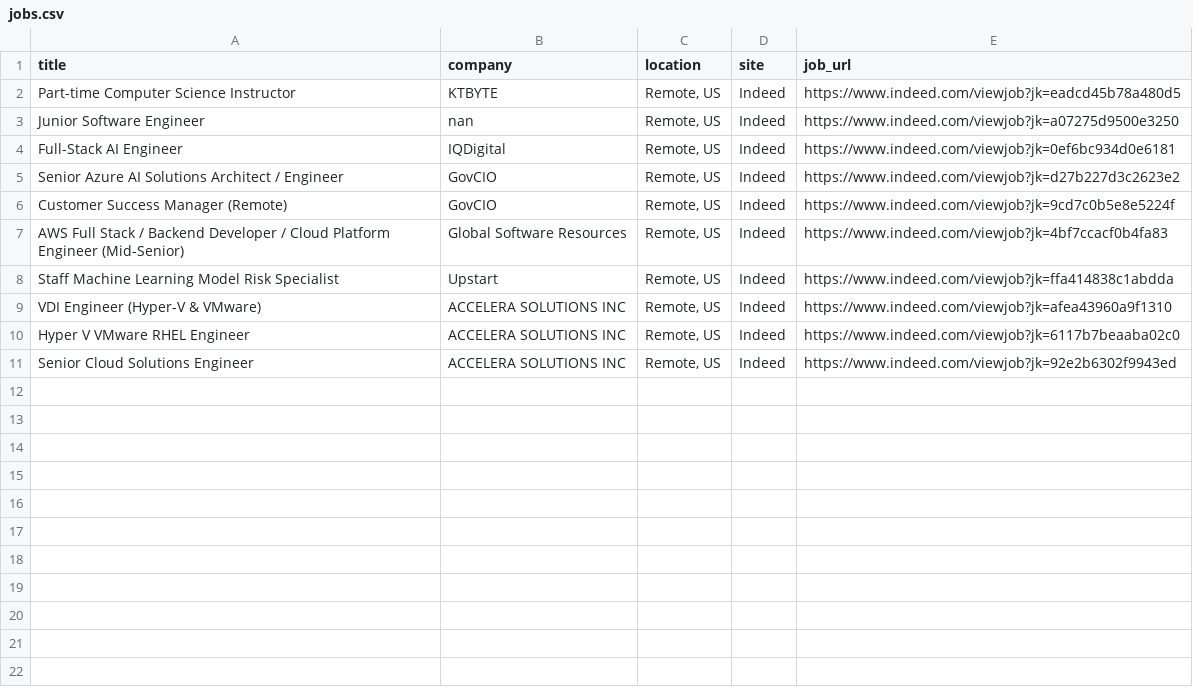
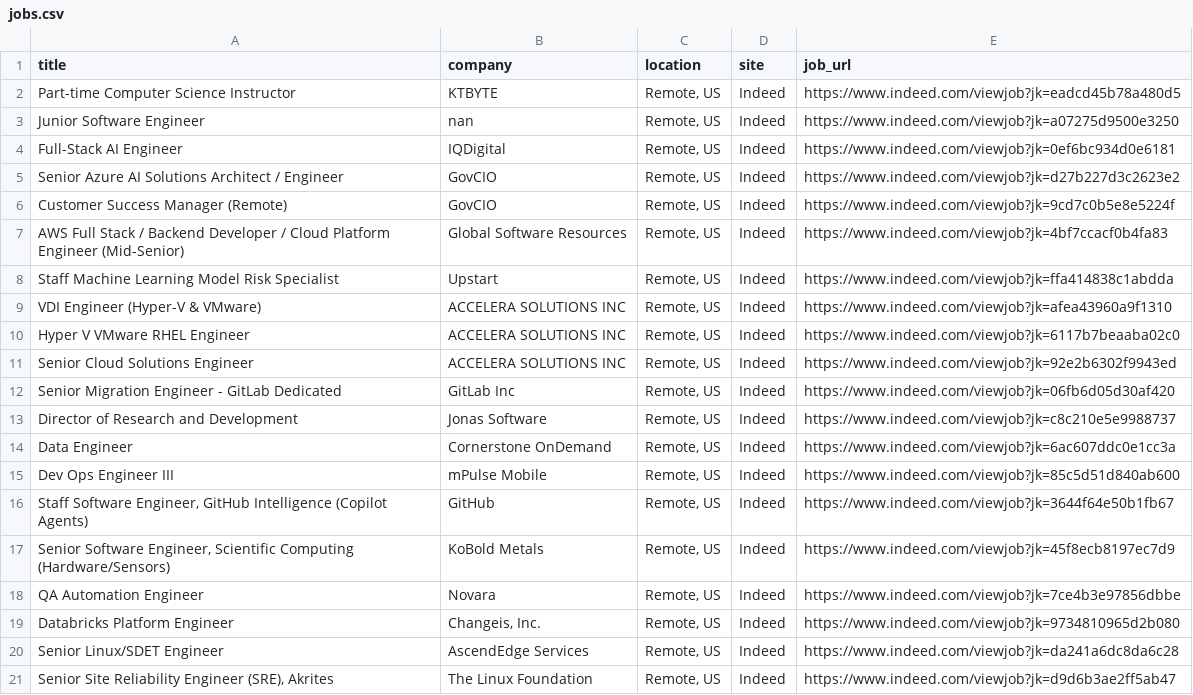
Before and after one commit to trpelka/job-scraper-bot, a CSV file: jobs.csv, drawn as a sheet.

```diff
--- a/jobs.csv
+++ b/jobs.csv
@@ -11 +11,11 @@ Hyper V VMware RHEL Engineer,ACCELERA SOLUTIONS INC,"Remote, US",Indeed,https://
 Senior Cloud Solutions Engineer,ACCELERA SOLUTIONS INC,"Remote, US",Indeed,https://www.indeed.com/viewjob?jk=92e2b6302f9943ed
+Senior Migration Engineer - GitLab Dedicated,GitLab Inc,"Remote, US",Indeed,https://www.indeed.com/viewjob?jk=06fb6d05d30af420
+Director of Research and Development,Jonas Software,"Remote, US",Indeed,https://www.indeed.com/viewjob?jk=c8c210e5e9988737
+Data Engineer,Cornerstone OnDemand,"Remote, US",Indeed,https://www.indeed.com/viewjob?jk=6ac607ddc0e1cc3a
+Dev Ops Engineer III,mPulse Mobile,"Remote, US",Indeed,https://www.indeed.com/viewjob?jk=85c5d51d840ab600
+"Staff Software Engineer, GitHub Intelligence (Copilot Agents)",GitHub,"Remote, US",Indeed,https://www.indeed.com/viewjob?jk=3644f64e50b1fb67
+"Senior Software Engineer, Scientific Computing (Hardware/Sensors)",KoBold Metals,"Remote, US",Indeed,https://www.indeed.com/viewjob?jk=45f8ecb8197ec7d9
+QA Automation Engineer,Novara,"Remote, US",Indeed,https://www.indeed.com/viewjob?jk=7ce4b3e97856dbbe
+Databricks Platform Engineer,"Changeis, Inc.","Remote, US",Indeed,https://www.indeed.com/viewjob?jk=9734810965d2b080
+Senior Linux/SDET Engineer,AscendEdge Services,"Remote, US",Indeed,https://www.indeed.com/viewjob?jk=da241a6dc8da6c28
+"Senior Site Reliability Engineer (SRE), Akrites",The Linux Foundation,"Remote, US",Indeed,https://www.indeed.com/viewjob?jk=d9d6b3ae2ff5ab47
```
Also changed, not shown: 1 other file.
